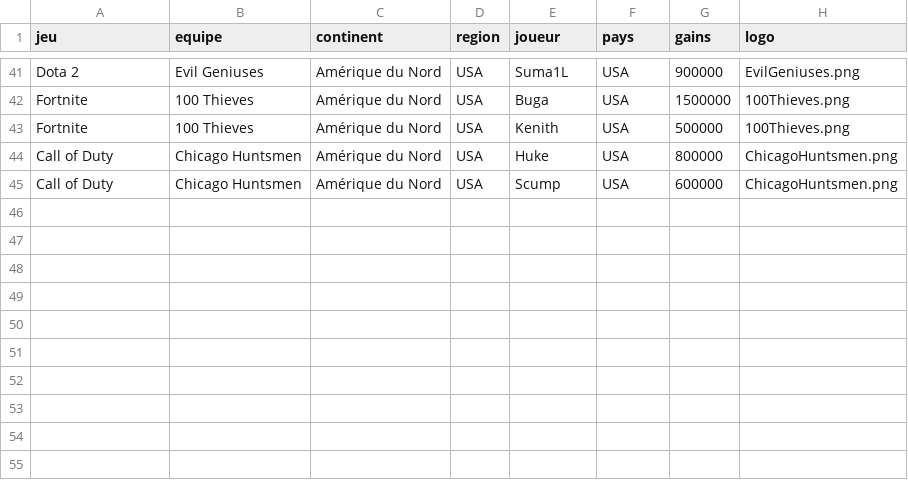
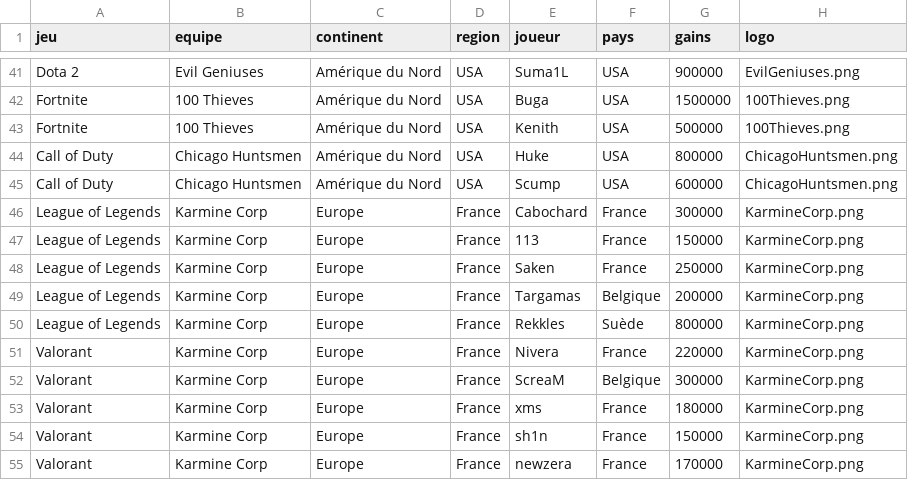
Before and after one commit to LilKatero/teamtrack, a CSV file: data.csv, drawn as a sheet; only a part is shown, gaps mark what is left out; the diff names each change by its address in the sheet, - before the commit and + after, or states it on an @@ line.

```diff
--- a/data.csv
+++ b/data.csv
+row 46: League of Legends | Karmine Corp | Europe | France | Cabochard | France | 300000 | KarmineCorp.png
+row 47: League of Legends | Karmine Corp | Europe | France | 113 | France | 150000 | KarmineCorp.png
+row 48: League of Legends | Karmine Corp | Europe | France | Saken | France | 250000 | KarmineCorp.png
+row 49: League of Legends | Karmine Corp | Europe | France | Targamas | Belgique | 200000 | KarmineCorp.png
+row 50: League of Legends | Karmine Corp | Europe | France | Rekkles | Suède | 800000 | KarmineCorp.png
+row 51: Valorant | Karmine Corp | Europe | France | Nivera | France | 220000 | KarmineCorp.png
+row 52: Valorant | Karmine Corp | Europe | France | ScreaM | Belgique | 300000 | KarmineCorp.png
+row 53: Valorant | Karmine Corp | Europe | France | xms | France | 180000 | KarmineCorp.png
+row 54: Valorant | Karmine Corp | Europe | France | sh1n | France | 150000 | KarmineCorp.png
+row 55: Valorant | Karmine Corp | Europe | France | newzera | France | 170000 | KarmineCorp.png
```
Also changed, not shown: 6 other files.
